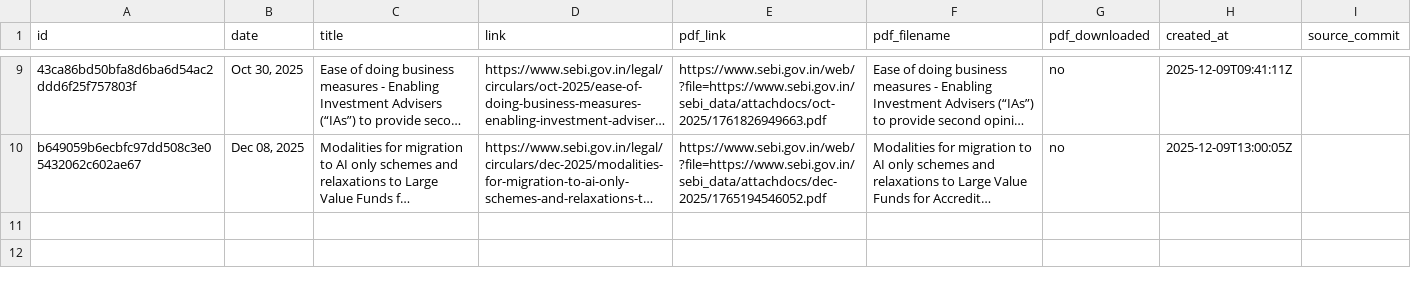
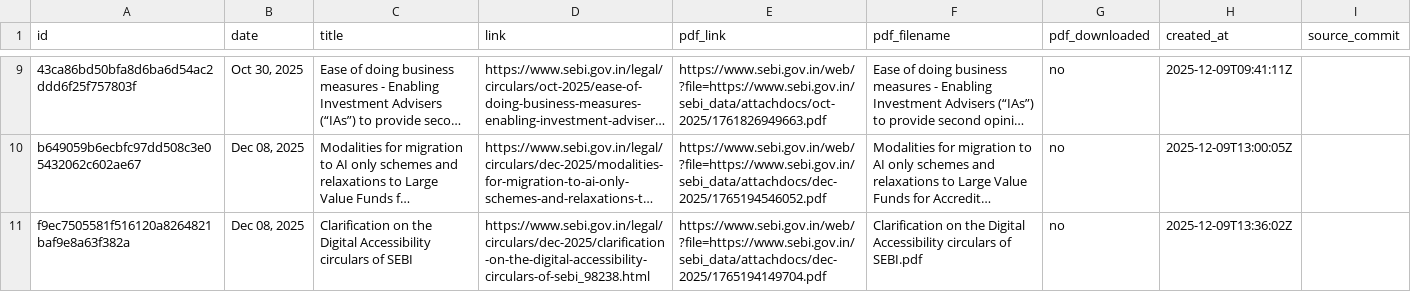
Before and after one commit to 1310-On-web/Sebi-update-notifier, a CSV file: sebi_master.csv, drawn as a sheet; only a part is shown, gaps mark what is left out; long unchanged cells end in …; the diff names each change by its address in the sheet, - before the commit and + after, or states it on an @@ line.

```diff
--- a/sebi_master.csv
+++ b/sebi_master.csv
+row 11: f9ec7505581f516120a8264821baf9e8a63f382a | Dec 08, 2025 | Clarification on the Digital Accessibility circulars of SEBI | https://www.sebi.gov.in/legal/circulars/dec-2025/clarification-on-the-digital-accessibility-circulars-of-sebi_98238.html | https://www.sebi.gov.in/web/?file=https://www.sebi.gov.in/sebi_data/attachdocs/dec-2025/1765194149704.pdf | Clarification on the Digital Accessibility circulars of SEBI.pdf | no | 2025-12-09T13:36:02Z
```
Also changed, not shown: 1 other file.
